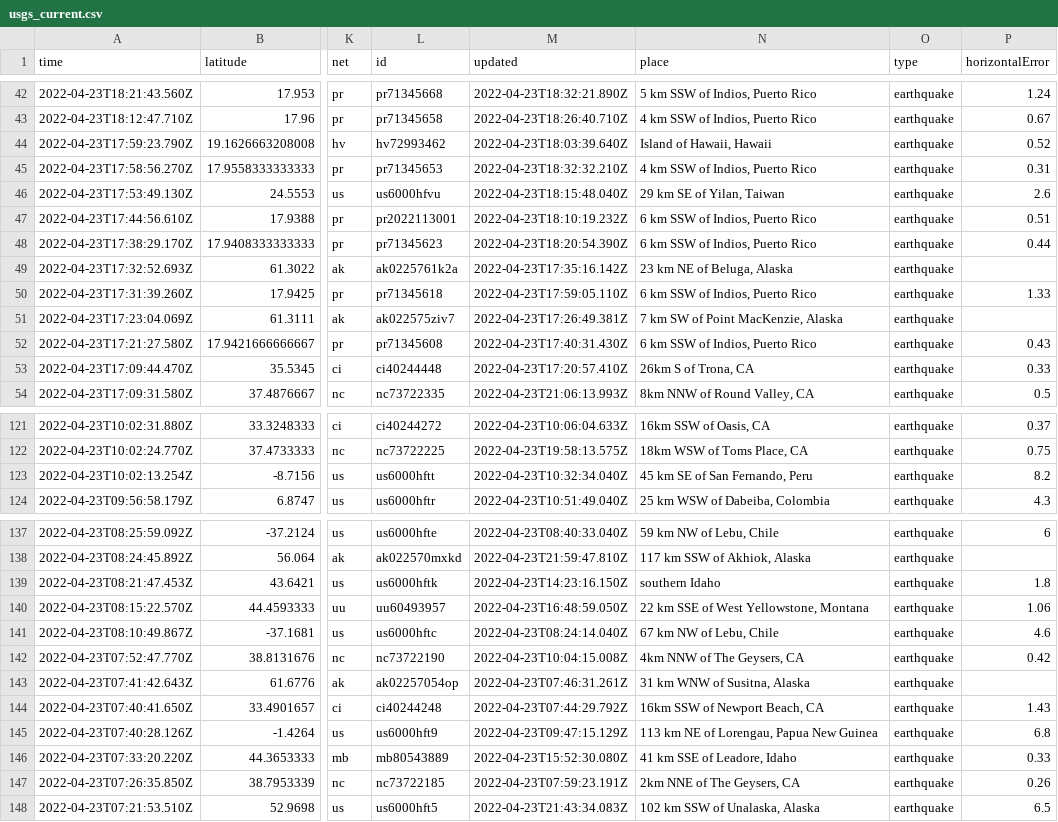
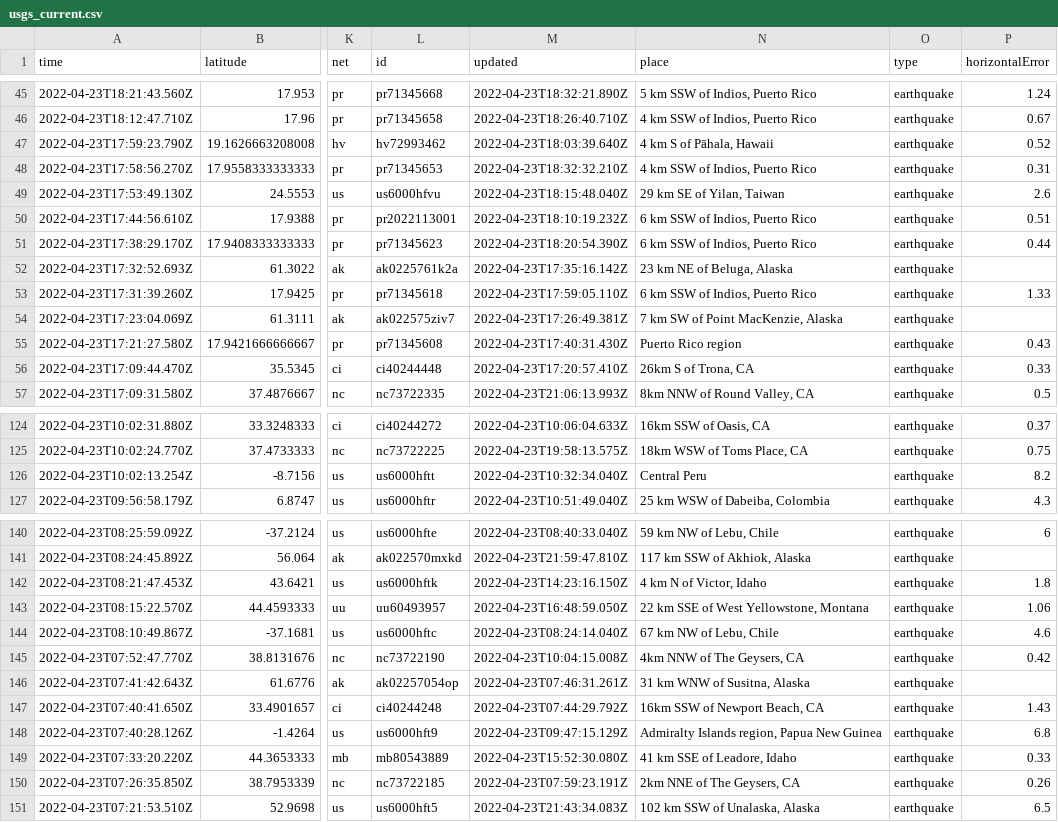
Before and after one commit to lizmurray3/my-data-robot, a CSV file: usgs_current.csv, drawn as a sheet; only a part is shown, gaps mark what is left out; addresses are those after the commit; the diff covers the shown part only; the diff names each change by its address in the sheet, - before the commit and + after, or states it on an @@ line.

```diff
--- a/usgs_current.csv
+++ b/usgs_current.csv
-N47 (place): Island of Hawaii, Hawaii
+N47 (place): 4 km S of Pāhala, Hawaii
-N55 (place): 6 km SSW of Indios, Puerto Rico
+N55 (place): Puerto Rico region
-N126 (place): 45 km SE of San Fernando, Peru
+N126 (place): Central Peru
-N142 (place): southern Idaho
+N142 (place): 4 km N of Victor, Idaho
-N148 (place): 113 km NE of Lorengau, Papua New Guinea
+N148 (place): Admiralty Islands region, Papua New Guinea
```
Also changed, not shown: 3 added rows and 9 edited cells elsewhere in this file.
